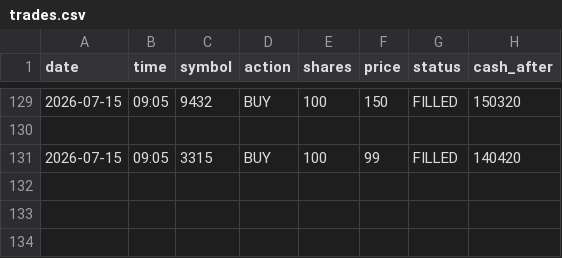
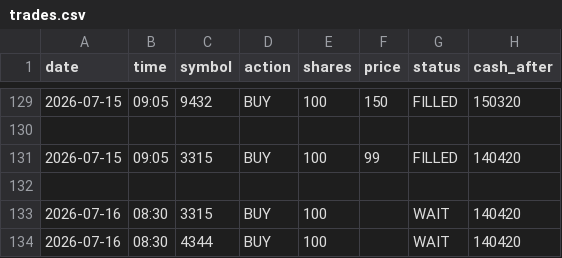
Before and after one commit to dmkn013/kabu, a CSV file: data/runs/run_002/trades.csv, drawn as a sheet; only a part is shown, gaps mark what is left out; the diff names each change by its address in the sheet, - before the commit and + after, or states it on an @@ line.

```diff
--- a/data/runs/run_002/trades.csv
+++ b/data/runs/run_002/trades.csv
+row 132: (empty)
+row 133: 2026-07-16 | 08:30 | 3315 | BUY | 100 |  | WAIT | 140420
+row 134: 2026-07-16 | 08:30 | 4344 | BUY | 100 |  | WAIT | 140420
```
Also changed, not shown: 1 other file.
